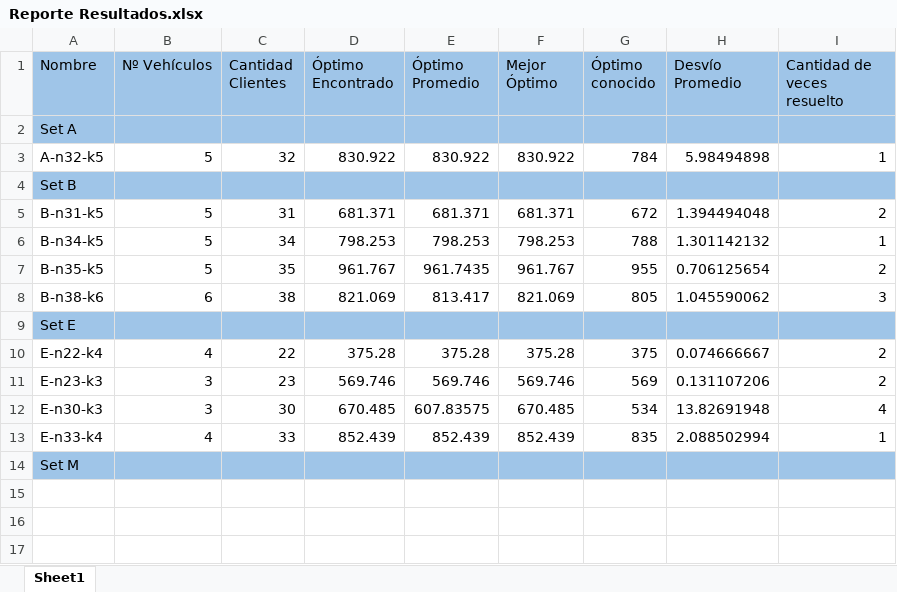
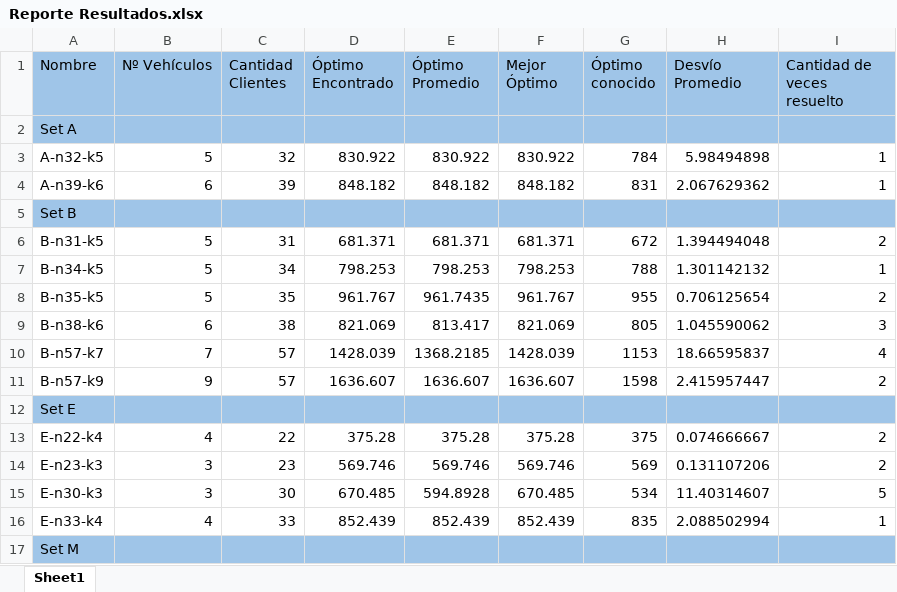
Before and after one commit to maxiandrada/TPFinal_CVRP, an Excel workbook: Reporte Resultados.xlsx, sheet Sheet1, drawn as a sheet; values as stored, in another font and other column widths than the file's, no borders; addresses are those after the commit; the diff names each change by its address in the sheet, - before the commit and + after, or states it on an @@ line.

```diff
--- a/Reporte Resultados.xlsx (sheet Sheet1)
+++ b/Reporte Resultados.xlsx (sheet Sheet1)
+row 4: A-n39-k6 | 6 | 39 | 848.182 | 848.182 | 848.182 | 831 | 2.067629362 | 1
+row 10: B-n57-k7 | 7 | 57 | 1428.039 | 1368.2185 | 1428.039 | 1153 | 18.66595837 | 4
+row 11: B-n57-k9 | 9 | 57 | 1636.607 | 1636.607 | 1636.607 | 1598 | 2.415957447 | 2
-E15 (Óptimo Promedio): 607.83575
+E15 (Óptimo Promedio): 594.8928
-H15 (Desvío Promedio): 13.82691948
+H15 (Desvío Promedio): 11.40314607
-I15 (Cantidad de veces resuelto): 4
+I15 (Cantidad de veces resuelto): 5
```
Also changed, not shown: 7 other files.
